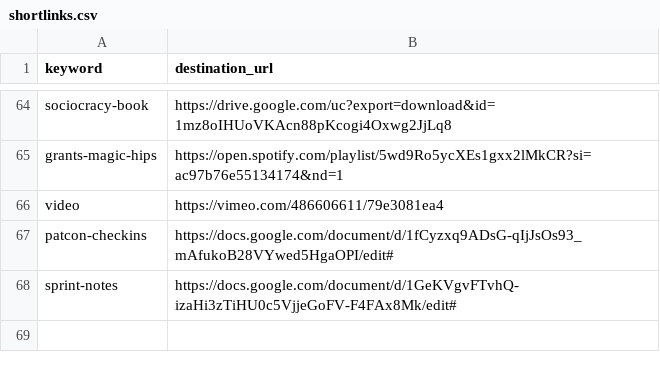
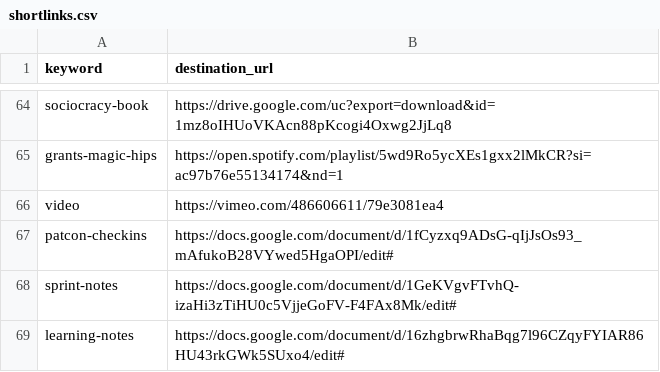
Before and after one commit to tristan-orourke/go.talent.c4nada.ca, a CSV file: shortlinks.csv, drawn as a sheet; only a part is shown, gaps mark what is left out; the diff names each change by its address in the sheet, - before the commit and + after, or states it on an @@ line.

Commit message:
Added learning-notes

```diff
--- a/shortlinks.csv
+++ b/shortlinks.csv
+row 69: learning-notes | https://docs.google.com/document/d/16zhgbrwRhaBqg7l96CZqyFYIAR86HU43rkGWk5SUxo4/edit#
```
